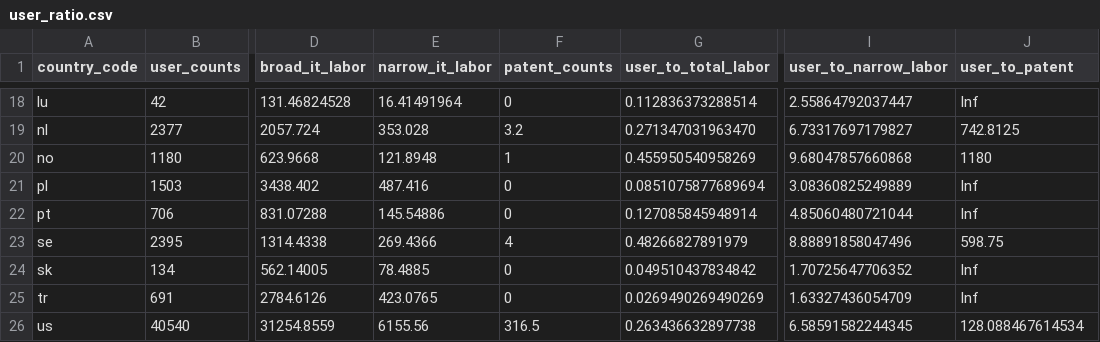
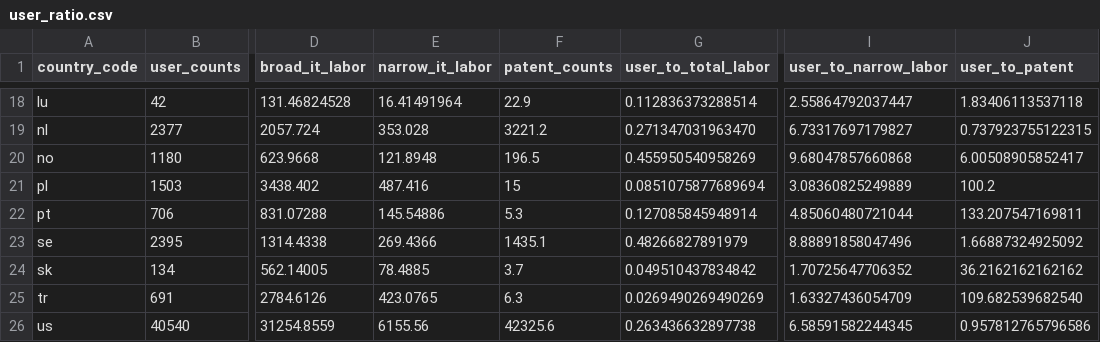
Before and after one commit to markhuberty/stackexchange, a CSV file: data/user_ratio.csv, drawn as a sheet; only a part is shown, gaps mark what is left out; the diff covers the shown part only; the diff names each change by its address in the sheet, - before the commit and + after, or states it on an @@ line.

```diff
--- a/data/user_ratio.csv
+++ b/data/user_ratio.csv
-F18 (patent_counts): 0
+F18 (patent_counts): 22.9
-J18 (user_to_patent): Inf
+J18 (user_to_patent): 1.83406113537118
-F19 (patent_counts): 3.2
+F19 (patent_counts): 3221.2
-J19 (user_to_patent): 742.8125
+J19 (user_to_patent): 0.737923755122315
-F20 (patent_counts): 1
+F20 (patent_counts): 196.5
-J20 (user_to_patent): 1180
+J20 (user_to_patent): 6.00508905852417
-F21 (patent_counts): 0
+F21 (patent_counts): 15
-J21 (user_to_patent): Inf
+J21 (user_to_patent): 100.2
-F22 (patent_counts): 0
+F22 (patent_counts): 5.3
-J22 (user_to_patent): Inf
+J22 (user_to_patent): 133.207547169811
-F23 (patent_counts): 4
+F23 (patent_counts): 1435.1
-J23 (user_to_patent): 598.75
+J23 (user_to_patent): 1.66887324925092
-F24 (patent_counts): 0
+F24 (patent_counts): 3.7
-J24 (user_to_patent): Inf
+J24 (user_to_patent): 36.2162162162162
-F25 (patent_counts): 0
+F25 (patent_counts): 6.3
-J25 (user_to_patent): Inf
+J25 (user_to_patent): 109.682539682540
-F26 (patent_counts): 316.5
+F26 (patent_counts): 42325.6
-J26 (user_to_patent): 128.088467614534
+J26 (user_to_patent): 0.957812765796586
```
Also changed, not shown: 32 edited cells elsewhere in this file, data/patents_count.csv.
